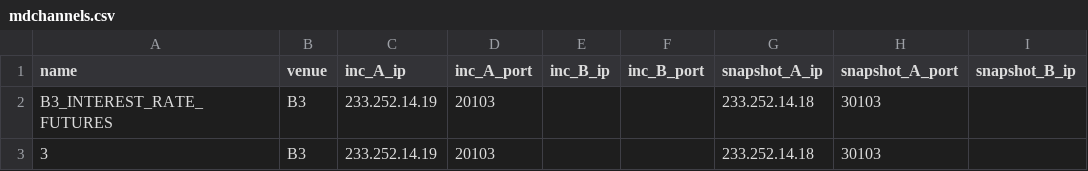
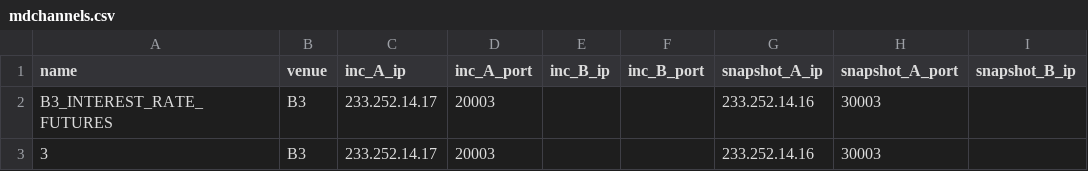
Before and after one commit to kzhdev/strats, a CSV file: config/minimal_b3/mdchannels.csv, drawn as a sheet; only a part is shown; the diff names each change by its address in the sheet, - before the commit and + after, or states it on an @@ line.

```diff
--- a/config/minimal_b3/mdchannels.csv
+++ b/config/minimal_b3/mdchannels.csv
-C2:C3 (inc_A_ip): 233.252.14.19
+C2:C3 (inc_A_ip): 233.252.14.17
-D2:D3 (inc_A_port): 20103
+D2:D3 (inc_A_port): 20003
-G2:G3 (snapshot_A_ip): 233.252.14.18
+G2:G3 (snapshot_A_ip): 233.252.14.16
-H2:H3 (snapshot_A_port): 30103
+H2:H3 (snapshot_A_port): 30003
```
Also changed, not shown: config/minimal_b3/omports.csv, 11 other files.
